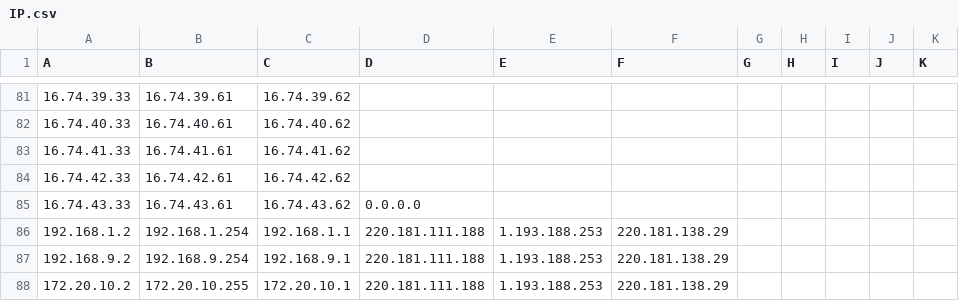
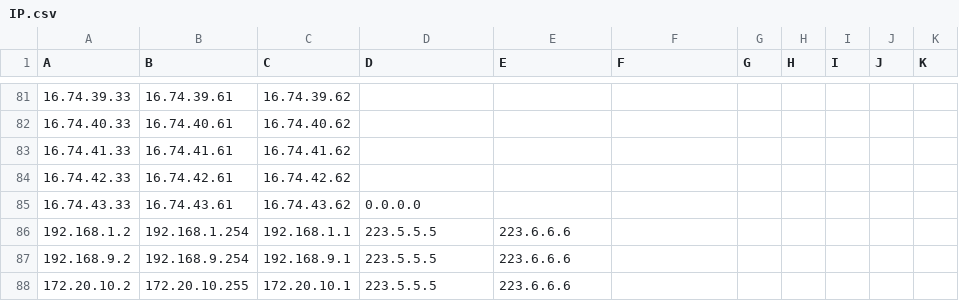
Before and after one commit to dfwe2015/Pi, a CSV file: pi/IP.csv, drawn as a sheet; only a part is shown, gaps mark what is left out.

```diff
--- a/pi/IP.csv
+++ b/pi/IP.csv
@@ -85,4 +85,4 @@ A,B,C,D,E,F,G,H,I,J,K
 16.74.43.33,16.74.43.61,16.74.43.62,0.0.0.0,,,,,,,
-192.168.1.2,192.168.1.254,192.168.1.1,220.181.111.188,1.193.188.253,220.181.138.29,,,,
-192.168.9.2,192.168.9.254,192.168.9.1,220.181.111.188,1.193.188.253,220.181.138.29,,,,
-172.20.10.2,172.20.10.255,172.20.10.1,220.181.111.188,1.193.188.253,220.181.138.29,,,,
+192.168.1.2,192.168.1.254,192.168.1.1,223.5.5.5,223.6.6.6,,,,,
+192.168.9.2,192.168.9.254,192.168.9.1,223.5.5.5,223.6.6.6,,,,,
+172.20.10.2,172.20.10.255,172.20.10.1,223.5.5.5,223.6.6.6,,,,,
```
Also changed, not shown: 18 other files.
